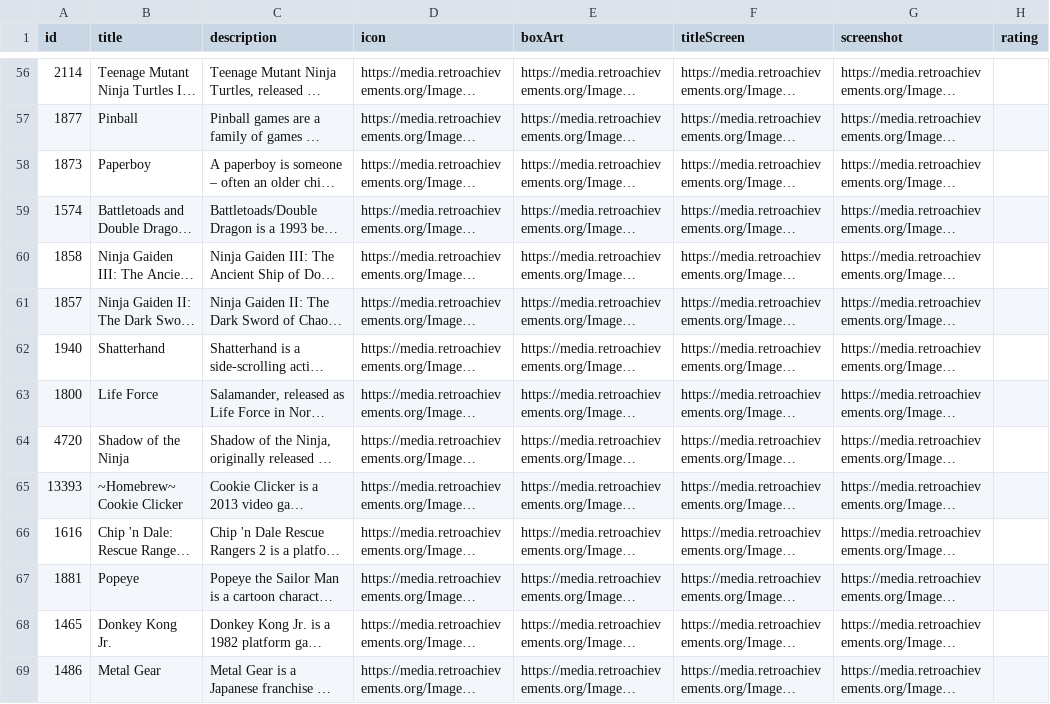
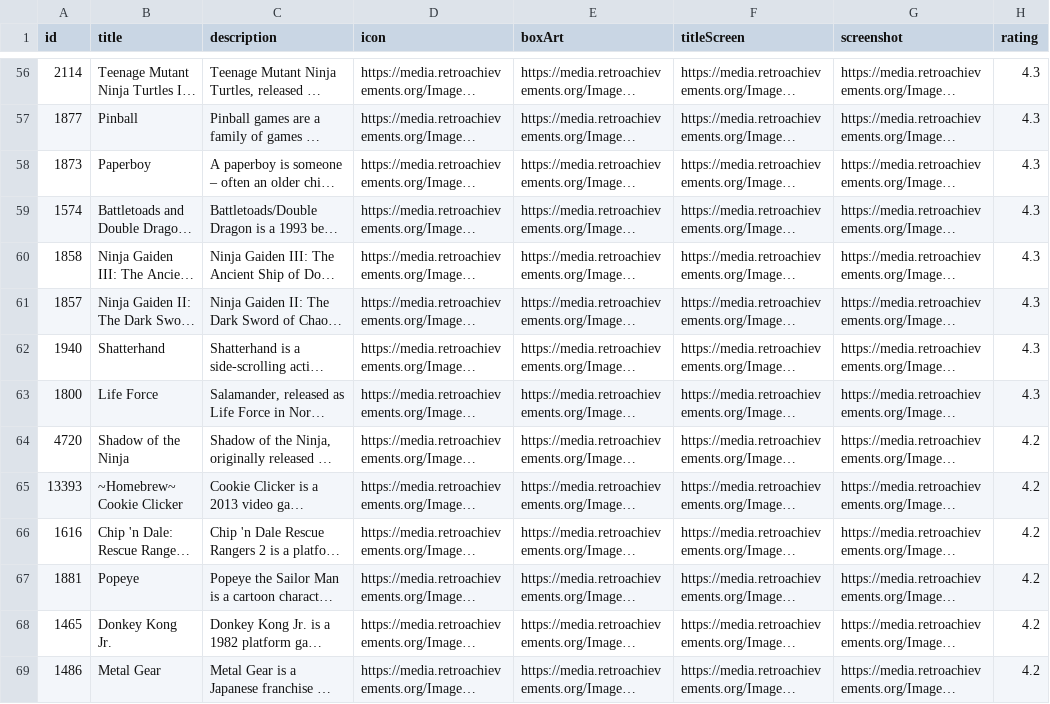
Before and after one commit to hoanghdtv/RetroHelper, a CSV file: output/nes-top200-descriptions.csv, drawn as a sheet; only a part is shown, gaps mark what is left out; long unchanged cells end in …; the diff covers the shown part only; the diff names each change by its address in the sheet, - before the commit and + after, or states it on an @@ line.

```diff
--- a/output/nes-top200-descriptions.csv
+++ b/output/nes-top200-descriptions.csv
-H56:H63 (rating): (empty)
+H56:H63 (rating): 4.3
-H64:H69 (rating): (empty)
+H64:H69 (rating): 4.2
```
Also changed, not shown: 186 edited cells elsewhere in this file, 2 other files.
